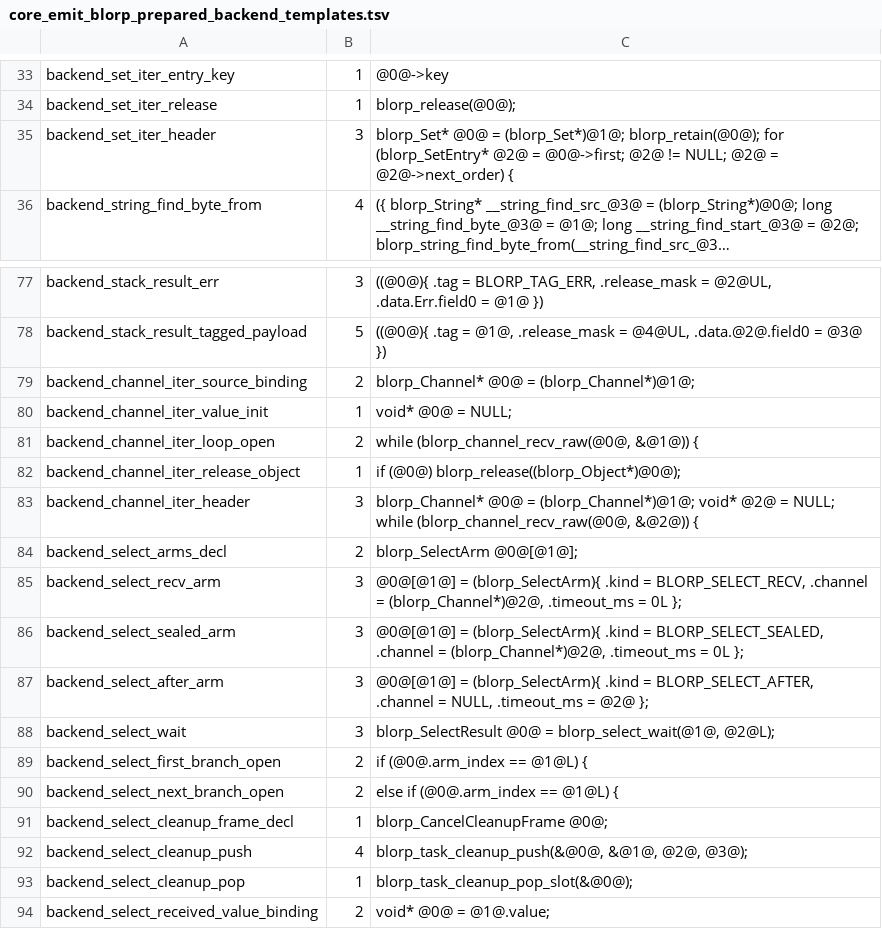
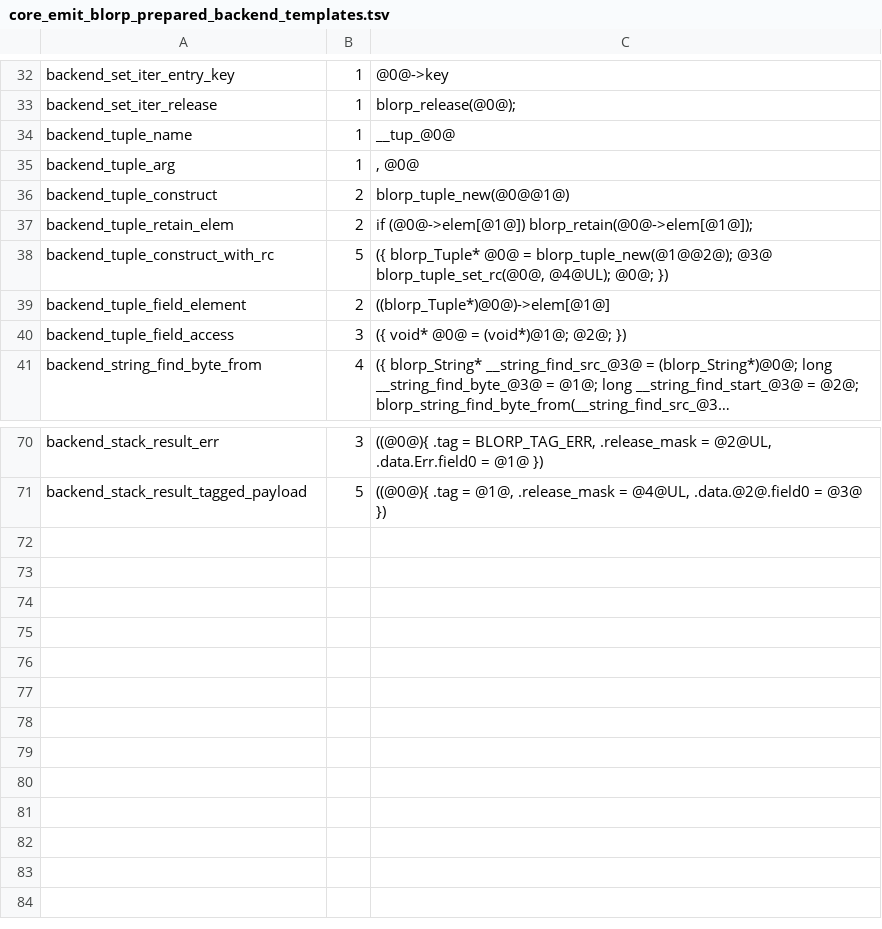
Before and after one commit to kablorp/blorp, a TSV file: compiler/lib/core_emit_blorp_prepared_backend_templates.tsv, drawn as a sheet; only a part is shown, gaps mark what is left out; long unchanged cells end in …; removed rows and columns are numbered as before the commit, all else as after; the diff covers the shown part only; the diff names each change by its address in the sheet, - before the commit and + after, or states it on an @@ line.

Commit message:
clean up

```diff
--- a/compiler/lib/core_emit_blorp_prepared_backend_templates.tsv
+++ b/compiler/lib/core_emit_blorp_prepared_backend_templates.tsv
+row 34: backend_tuple_name | 1 | __tup_@0@
+row 35: backend_tuple_arg | 1 | , @0@
+row 36: backend_tuple_construct | 2 | blorp_tuple_new(@0@@1@)
+row 37: backend_tuple_retain_elem | 2 | if (@0@->elem[@1@]) blorp_retain(@0@->elem[@1@]);
+row 38: backend_tuple_construct_with_rc | 5 | ({ blorp_Tuple* @0@ = blorp_tuple_new(@1@@2@); @3@ blorp_tuple_set_rc(@0@, @4@UL); @0@; })
+row 39: backend_tuple_field_element | 2 | ((blorp_Tuple*)@0@)->elem[@1@]
-A40: backend_set_iter_header
+A40: backend_tuple_field_access
-C40: blorp_Set* @0@ = (blorp_Set*)@1@; blorp_retain(@0@); for (blorp_SetEntry* @2@ = @0@->first; @2@ != NULL; @2@ = @2@->next_order) {
+C40: ({ void* @0@ = (void*)@1@; @2@; })
-row 79: backend_channel_iter_source_binding | 2 | blorp_Channel* @0@ = (blorp_Channel*)@1@;
-row 80: backend_channel_iter_value_init | 1 | void* @0@ = NULL;
-row 81: backend_channel_iter_loop_open | 2 | while (blorp_channel_recv_raw(@0@, &@1@)) {
-row 82: backend_channel_iter_release_object | 1 | if (@0@) blorp_release((blorp_Object*)@0@);
-row 83: backend_channel_iter_header | 3 | blorp_Channel* @0@ = (blorp_Channel*)@1@; void* @2@ = NULL; while (blorp_channel_recv_raw(@0@, &@2@)) {
-row 84: backend_select_arms_decl | 2 | blorp_SelectArm @0@[@1@];
-row 85: backend_select_recv_arm | 3 | @0@[@1@] = (blorp_SelectArm){ .kind = BLORP_SELECT_RECV, .channel = (blorp_Channel*)@2@, .timeout_ms = 0L };
-row 86: backend_select_sealed_arm | 3 | @0@[@1@] = (blorp_SelectArm){ .kind = BLORP_SELECT_SEALED, .channel = (blorp_Channel*)@2@, .timeout_ms = 0L };
-row 87: backend_select_after_arm | 3 | @0@[@1@] = (blorp_SelectArm){ .kind = BLORP_SELECT_AFTER, .channel = NULL, .timeout_ms = @2@ };
-row 88: backend_select_wait | 3 | blorp_SelectResult @0@ = blorp_select_wait(@1@, @2@L);
-row 89: backend_select_first_branch_open | 2 | if (@0@.arm_index == @1@L) {
-row 90: backend_select_next_branch_open | 2 | else if (@0@.arm_index == @1@L) {
-row 91: backend_select_cleanup_frame_decl | 1 | blorp_CancelCleanupFrame @0@;
-row 92: backend_select_cleanup_push | 4 | blorp_task_cleanup_push(&@0@, &@1@, @2@, @3@);
-row 93: backend_select_cleanup_pop | 1 | blorp_task_cleanup_pop_slot(&@0@);
-row 94: backend_select_received_value_binding | 2 | void* @0@ = @1@.value;
```
Also changed, not shown: 13 removed rows elsewhere in this file, 10 other files.
